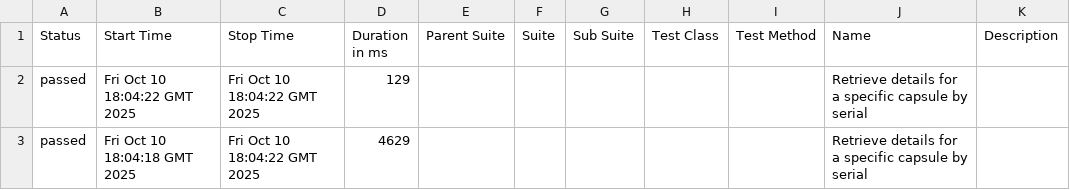
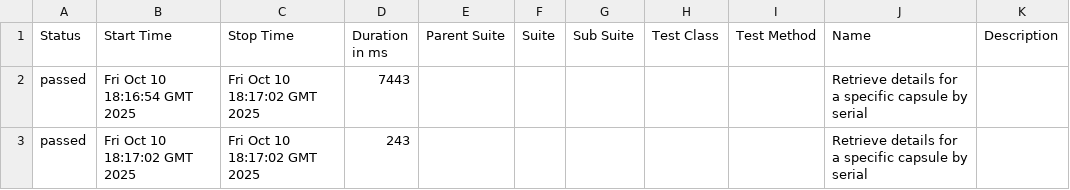
Before and after one commit to makurea/TestDrip, a CSV file: data/suites.csv, drawn as a sheet.

```diff
--- a/data/suites.csv
+++ b/data/suites.csv
@@ -1,3 +1,3 @@
 "Status","Start Time","Stop Time","Duration in ms","Parent Suite","Suite","Sub Suite","Test Class","Test Method","Name","Description"
-"passed","Fri Oct 10 18:04:22 GMT 2025","Fri Oct 10 18:04:22 GMT 2025","129","","","","","","Retrieve details for a specific capsule by serial",""
-"passed","Fri Oct 10 18:04:18 GMT 2025","Fri Oct 10 18:04:22 GMT 2025","4629","","","","","","Retrieve details for a specific capsule by serial",""
+"passed","Fri Oct 10 18:16:54 GMT 2025","Fri Oct 10 18:17:02 GMT 2025","7443","","","","","","Retrieve details for a specific capsule by serial",""
+"passed","Fri Oct 10 18:17:02 GMT 2025","Fri Oct 10 18:17:02 GMT 2025","243","","","","","","Retrieve details for a specific capsule by serial",""
```
Also changed, not shown: 25 other files.
